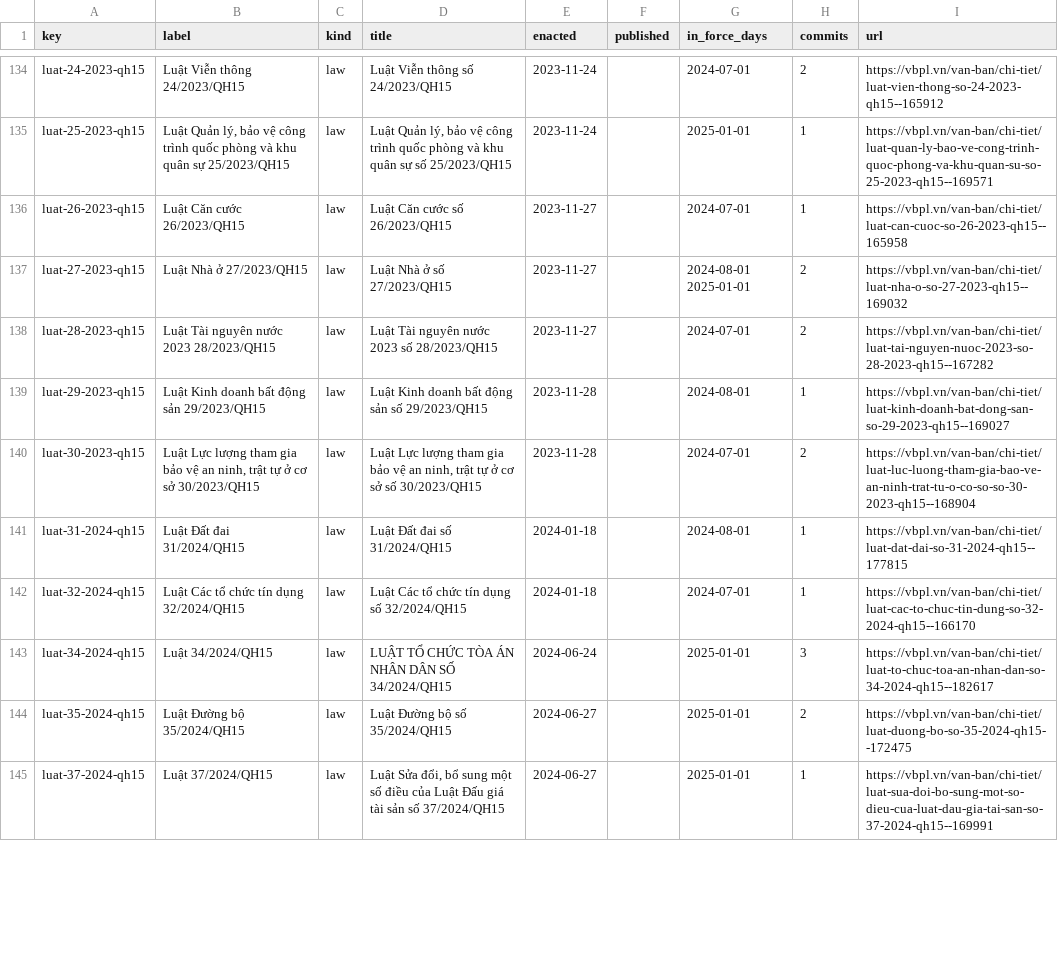
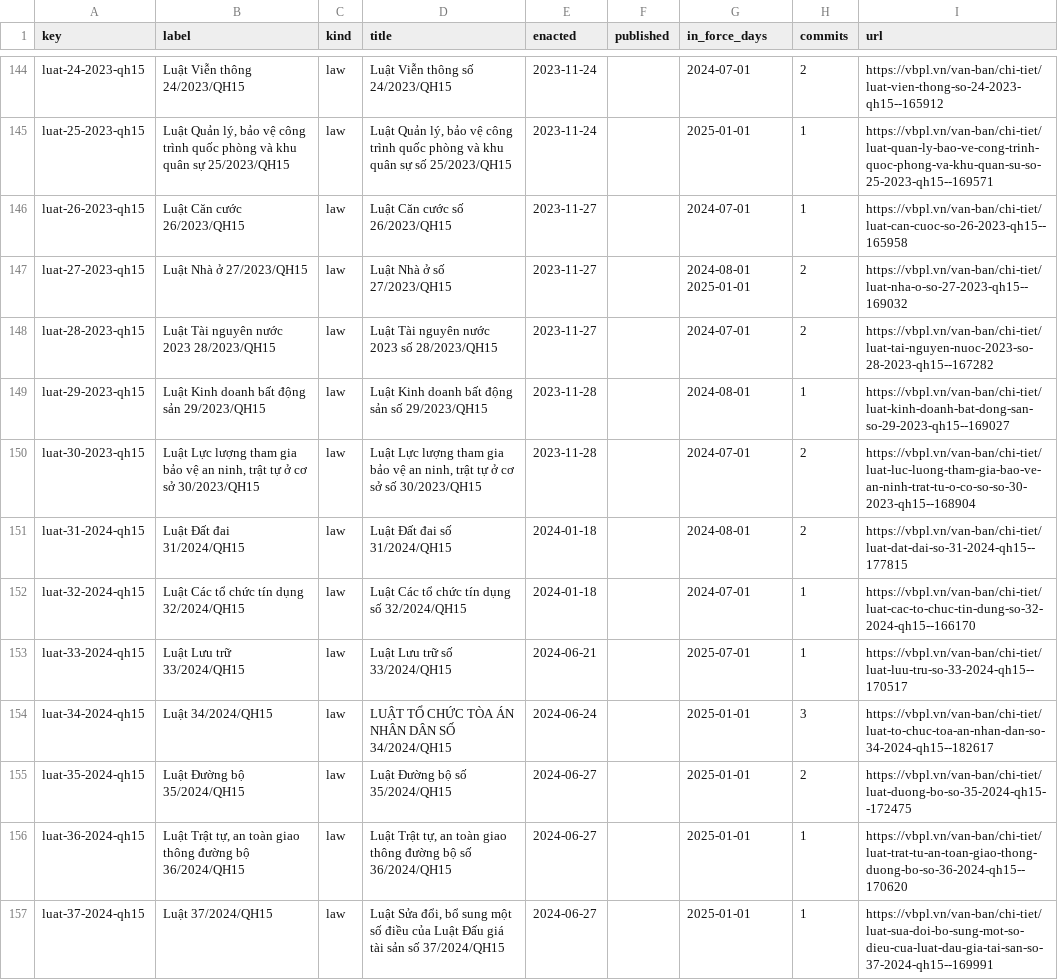
Before and after one commit to lexifina/vietnam-law, a CSV file: data/laws.csv, drawn as a sheet; only a part is shown, gaps mark what is left out; the diff covers the shown part only.

Commit message:
Documentation, tables, tools and REPRODUCE.md
Appended 31 commits to 94b9352b25ff; corpus sha256 e4884e887ad12f193c006daf356b83fa7c0b8db34dd5598e431bf1e97be63f4a, data retrieved 2026-11-03.

```diff
--- a/data/laws.csv
+++ b/data/laws.csv
@@ -140,6 +150,8 @@ luat-29-2023-qh15,Luật Kinh doanh bất động sản 29/2023/QH15,law,Luật
 luat-30-2023-qh15,"Luật Lực lượng tham gia bảo vệ an ninh, trật tự ở cơ sở 30/2023/QH15",law,"Luật Lực lượng tham gia bảo vệ an ninh, trật tự ở cơ sở số 30/2023/QH15",2023-11-28,,2024-07-01,2,https://vbpl.vn/van-ban/chi-tiet/luat-luc-luong-tham-gia-bao-ve-an-ninh-trat-tu-o-co-so-so-30-2023-qh15--168904
-luat-31-2024-qh15,Luật Đất đai 31/2024/QH15,law,Luật Đất đai số 31/2024/QH15,2024-01-18,,2024-08-01,1,https://vbpl.vn/van-ban/chi-tiet/luat-dat-dai-so-31-2024-qh15--177815
+luat-31-2024-qh15,Luật Đất đai 31/2024/QH15,law,Luật Đất đai số 31/2024/QH15,2024-01-18,,2024-08-01,2,https://vbpl.vn/van-ban/chi-tiet/luat-dat-dai-so-31-2024-qh15--177815
 luat-32-2024-qh15,Luật Các tổ chức tín dụng 32/2024/QH15,law,Luật Các tổ chức tín dụng số 32/2024/QH15,2024-01-18,,2024-07-01,1,https://vbpl.vn/van-ban/chi-tiet/luat-cac-to-chuc-tin-dung-so-32-2024-qh15--166170
+luat-33-2024-qh15,Luật Lưu trữ 33/2024/QH15,law,Luật Lưu trữ số 33/2024/QH15,2024-06-21,,2025-07-01,1,https://vbpl.vn/van-ban/chi-tiet/luat-luu-tru-so-33-2024-qh15--170517
 luat-34-2024-qh15,Luật 34/2024/QH15,law,LUẬT TỔ CHỨC TÒA ÁN NHÂN DÂN SỐ 34/2024/QH15,2024-06-24,,2025-01-01,3,https://vbpl.vn/van-ban/chi-tiet/luat-to-chuc-toa-an-nhan-dan-so-34-2024-qh15--182617
 luat-35-2024-qh15,Luật Đường bộ 35/2024/QH15,law,Luật Đường bộ số 35/2024/QH15,2024-06-27,,2025-01-01,2,https://vbpl.vn/van-ban/chi-tiet/luat-duong-bo-so-35-2024-qh15--172475
+luat-36-2024-qh15,"Luật Trật tự, an toàn giao thông đường bộ 36/2024/QH15",law,"Luật Trật tự, an toàn giao thông đường bộ số 36/2024/QH15",2024-06-27,,2025-01-01,1,https://vbpl.vn/van-ban/chi-tiet/luat-trat-tu-an-toan-giao-thong-duong-bo-so-36-2024-qh15--170620
 luat-37-2024-qh15,Luật 37/2024/QH15,law,"Luật Sửa đổi, bổ sung một số điều của Luật Đấu giá tài sản số 37/2024/QH15",2024-06-27,,2025-01-01,1,https://vbpl.vn/van-ban/chi-tiet/luat-sua-doi-bo-sung-mot-so-dieu-cua-luat-dau-gia-tai-san-so-37-2024-qh15--169991
```
Also changed, not shown: 14 added rows and 16 edited cells elsewhere in this file, data/commits.csv, 20 other files.
